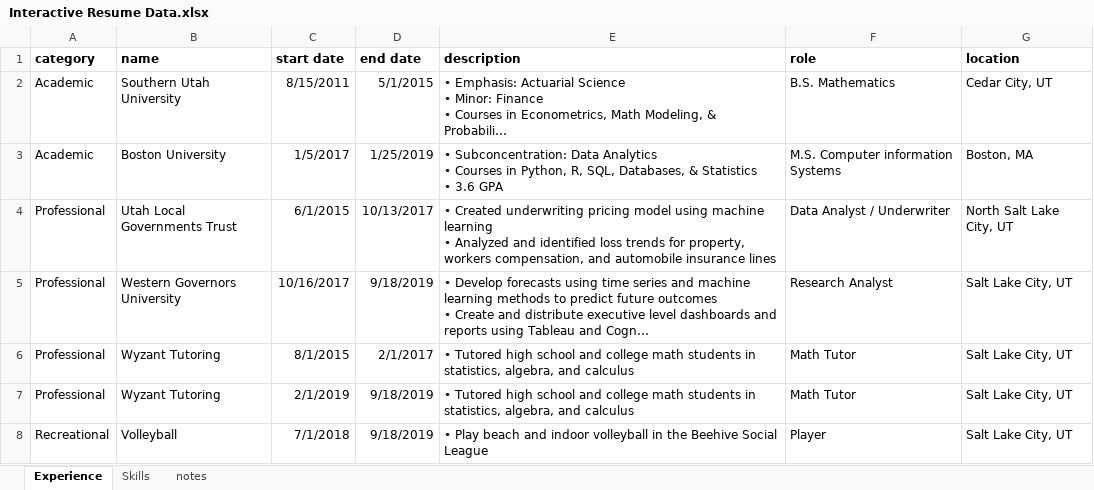
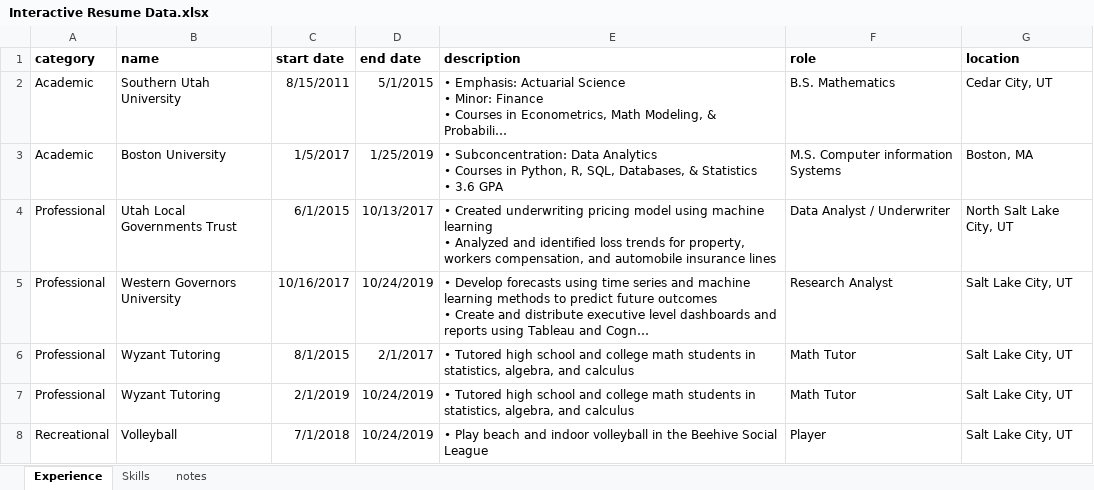
Before and after one commit to reynolds-adam/Projects, an Excel workbook: Interactive Resume/Interactive Resume Data.xlsx, sheet Experience, drawn as a sheet; long unchanged cells end in …; values as stored, in another font and other column widths than the file's, no borders; the diff names each change by its address in the sheet, - before the commit and + after, or states it on an @@ line.

Commit message:
refresh data source

```diff
--- a/Interactive Resume/Interactive Resume Data.xlsx (sheet Experience)
+++ b/Interactive Resume/Interactive Resume Data.xlsx (sheet Experience)
-D5 (end date): 9/18/2019
+D5 (end date): 10/24/2019
-D7:D8 (end date): 9/18/2019
+D7:D8 (end date): 10/24/2019
```
Also changed, not shown: 1 other file.
